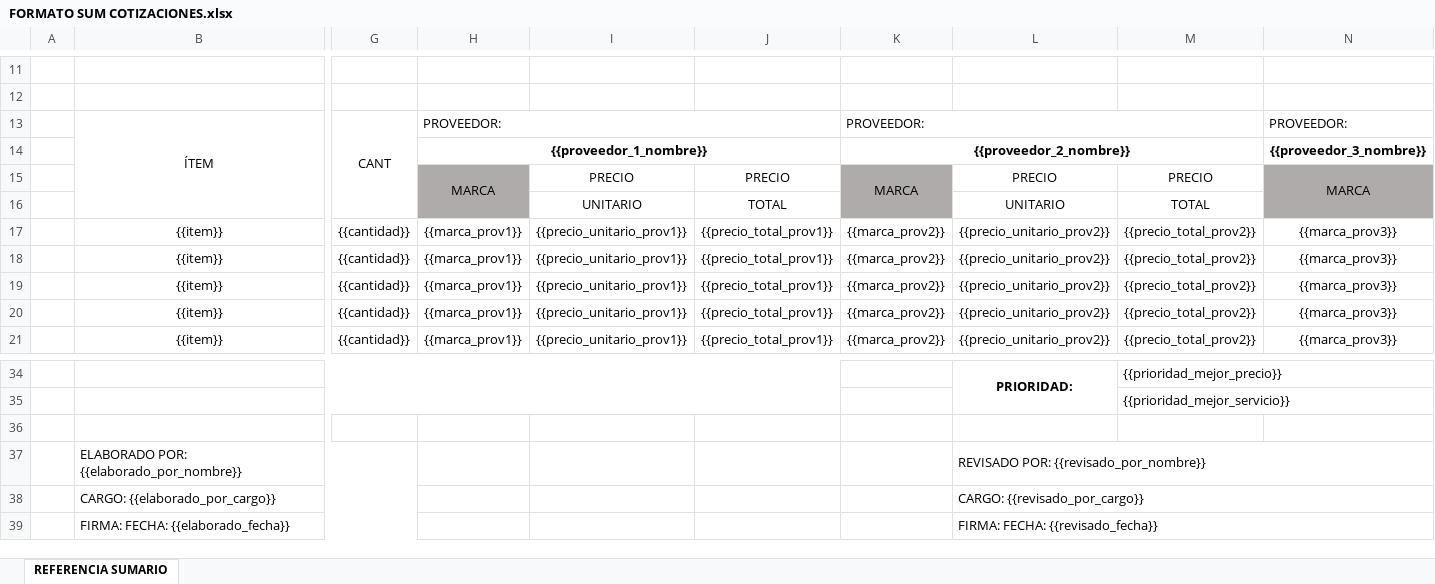
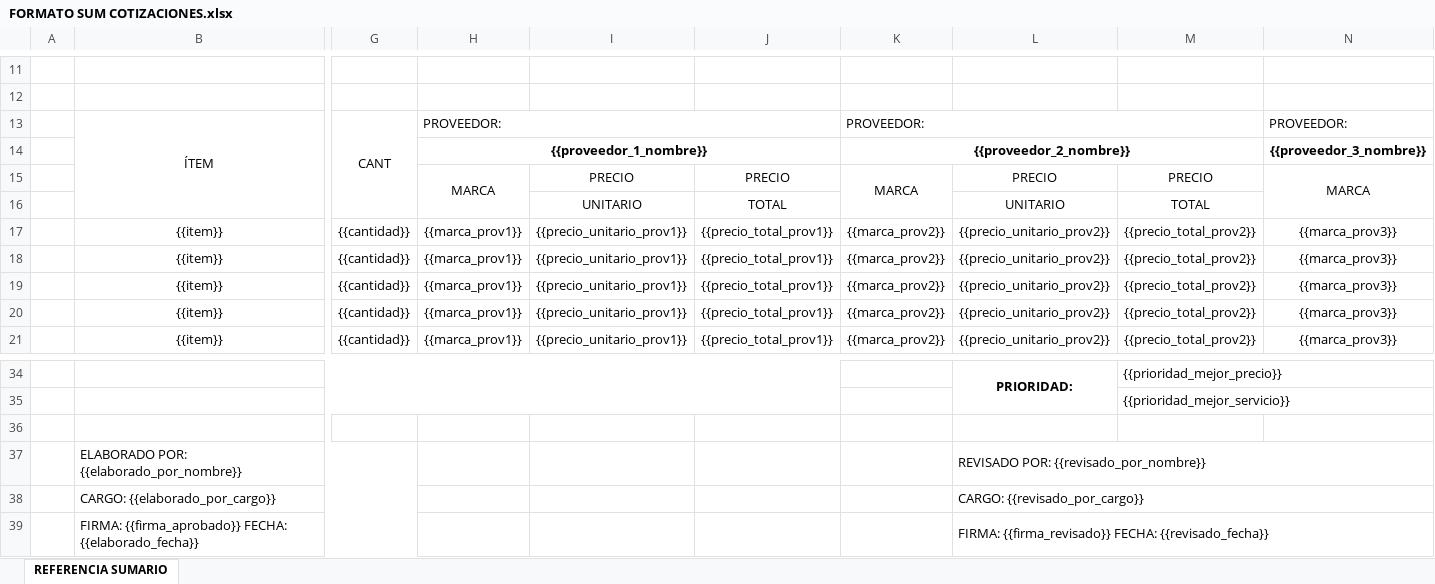
Before and after one commit to xavcopilot/SISTEMA-OFICIAL-AGARCORP, an Excel workbook: storage/app/templates/FORMATO SUM COTIZACIONES.xlsx, sheet REFERENCIA SUMARIO, drawn as a sheet; only a part is shown, gaps mark what is left out; values as stored, in another font and other column widths than the file's, no borders; charts and pictures not drawn; removed rows and columns are numbered as before the commit, all else as after; rows hold the shown columns only; the diff names each change by its address in the sheet, - before the commit and + after, or states it on an @@ line.

```diff
--- a/storage/app/templates/FORMATO SUM COTIZACIONES.xlsx (sheet REFERENCIA SUMARIO)
+++ b/storage/app/templates/FORMATO SUM COTIZACIONES.xlsx (sheet REFERENCIA SUMARIO)
-H15:H16 fill: #AFABAB
+H15:H16 fill: none
-K15:K16 fill: #AFABAB
+K15:K16 fill: none
-N15:N16 fill: #AFABAB
+N15:N16 fill: none
-row 39:  | FIRMA: FECHA: {{elaborado_fecha}} |  |  |  |  |  | FIRMA: FECHA: {{revisado_fecha}}
+row 39:  | FIRMA: {{firma_aprobado}} FECHA: {{elaborado_fecha}} |  |  |  |  |  | FIRMA: {{firma_revisado}} FECHA: {{revisado_fecha}}
```
Also changed, not shown: storage/app/templates/FORMATO ODC.xlsx, 24 other files.
